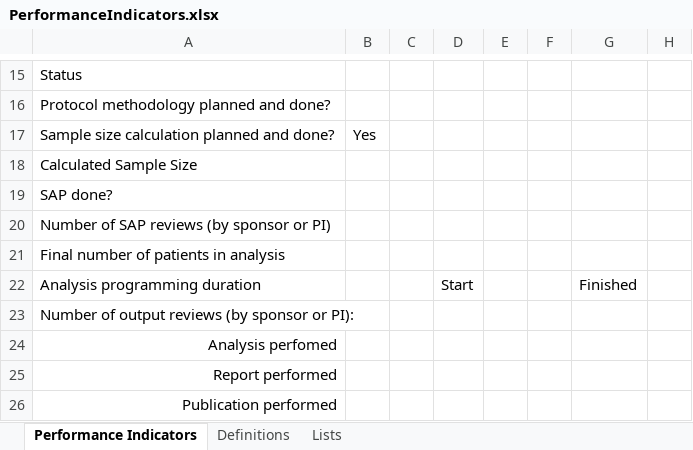
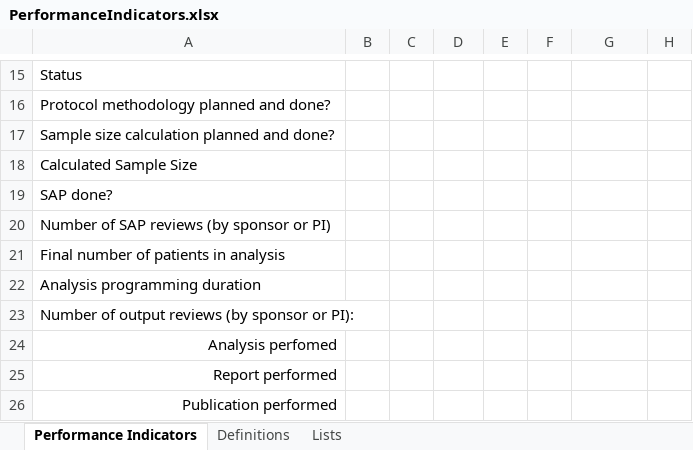
Before and after one commit to ccmsLIH/projPropCCMS, an Excel workbook: inst/quality/PerformanceIndicators.xlsx, sheet Performance Indicators, drawn as a sheet; only a part is shown, gaps mark what is left out; values as stored, in another font and other column widths than the file's, no borders; the diff names each change by its address in the sheet, - before the commit and + after, or states it on an @@ line.

Commit message:
- deleted filled out fields

```diff
--- a/inst/quality/PerformanceIndicators.xlsx (sheet Performance Indicators)
+++ b/inst/quality/PerformanceIndicators.xlsx (sheet Performance Indicators)
-B17: Yes
+B17: (empty)
-D22: Start
+D22: (empty)
-G22: Finished
+G22: (empty)
```
